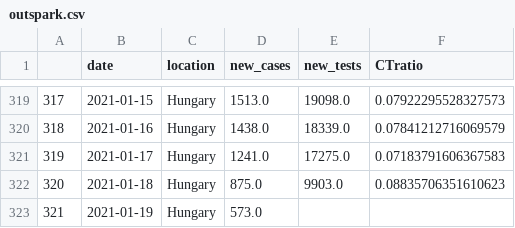
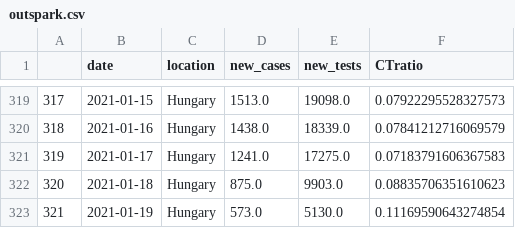
Before and after one commit to sandorbihary/AgnesRiport, a CSV file: outspark.csv, drawn as a sheet; only a part is shown, gaps mark what is left out.

```diff
--- a/outspark.csv
+++ b/outspark.csv
@@ -322,2 +322,2 @@
 320,2021-01-18,Hungary,875.0,9903.0,0.08835706351610623
-321,2021-01-19,Hungary,573.0,,
+321,2021-01-19,Hungary,573.0,5130.0,0.11169590643274854
```
Also changed, not shown: 5 other files.
